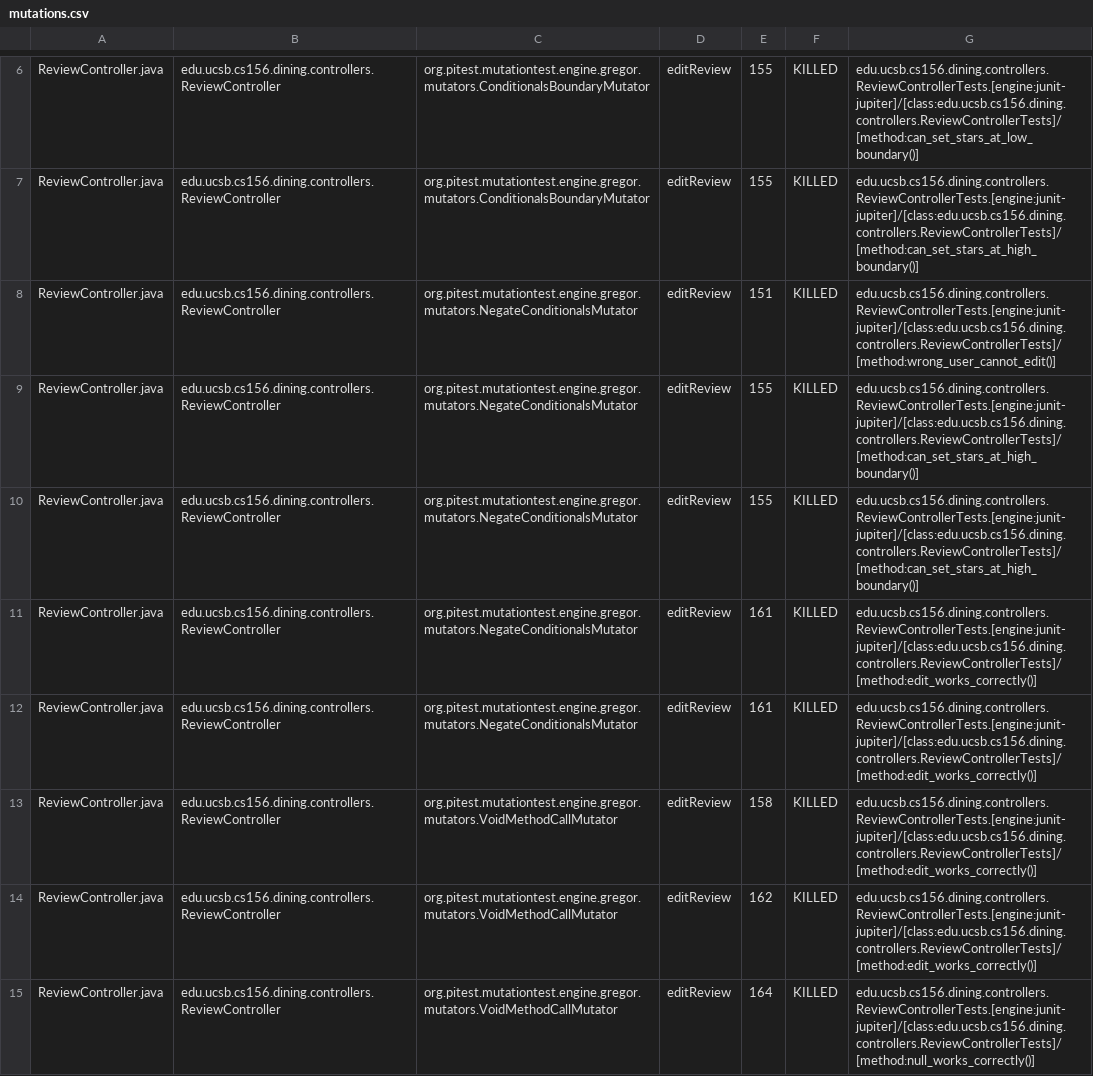
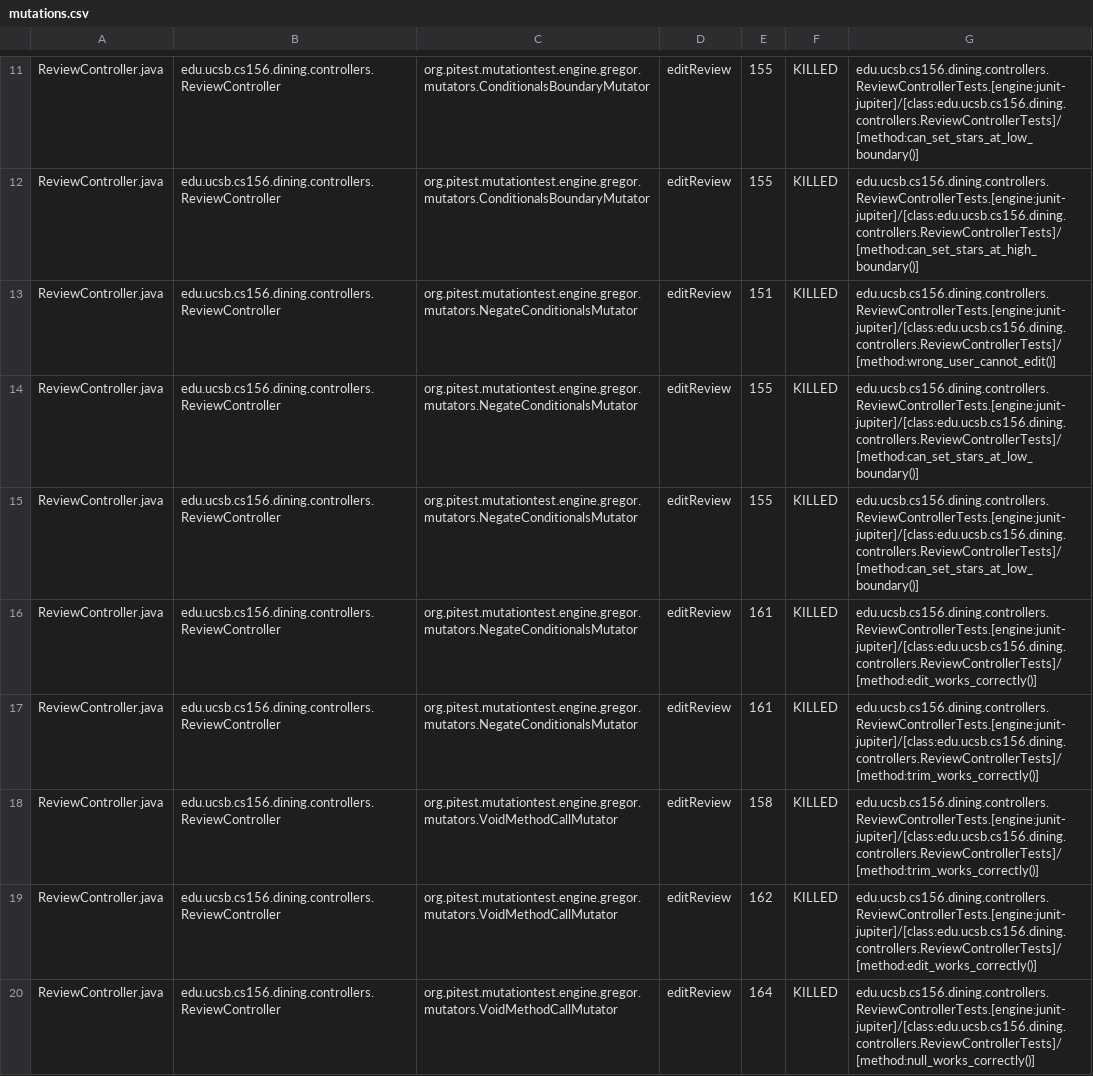
Before and after one commit to ucsb-cs156-s25/proj-dining-s25-08, a CSV file: prs/47/pitest/mutations.csv, drawn as a sheet; only a part is shown, gaps mark what is left out; the diff covers the shown part only.

Commit message:
Deploying to gh-pages from @ ucsb-cs156-s25/proj-dining-s25-08@5faab7610d4274e1ee895d17b63b4498ed24e653 🚀

```diff
--- a/prs/47/pitest/mutations.csv
+++ b/prs/47/pitest/mutations.csv
@@ -8,7 +13,7 @@ ReviewController.java,edu.ucsb.cs156.dining.controllers.ReviewController,org.pit
 ReviewController.java,edu.ucsb.cs156.dining.controllers.ReviewController,org.pitest.mutationtest.engine.gregor.mutators.NegateConditionalsMutator,editReview,151,KILLED,edu.ucsb.cs156.dining.controllers.ReviewControllerTests.[engine:junit-jupiter]/[class:edu.ucsb.cs156.dining.controllers.ReviewControllerTests]/[method:wrong_user_cannot_edit()]
-ReviewController.java,edu.ucsb.cs156.dining.controllers.ReviewController,org.pitest.mutationtest.engine.gregor.mutators.NegateConditionalsMutator,editReview,155,KILLED,edu.ucsb.cs156.dining.controllers.ReviewControllerTests.[engine:junit-jupiter]/[class:edu.ucsb.cs156.dining.controllers.ReviewControllerTests]/[method:can_set_stars_at_high_boundary()]
-ReviewController.java,edu.ucsb.cs156.dining.controllers.ReviewController,org.pitest.mutationtest.engine.gregor.mutators.NegateConditionalsMutator,editReview,155,KILLED,edu.ucsb.cs156.dining.controllers.ReviewControllerTests.[engine:junit-jupiter]/[class:edu.ucsb.cs156.dining.controllers.ReviewControllerTests]/[method:can_set_stars_at_high_boundary()]
+ReviewController.java,edu.ucsb.cs156.dining.controllers.ReviewController,org.pitest.mutationtest.engine.gregor.mutators.NegateConditionalsMutator,editReview,155,KILLED,edu.ucsb.cs156.dining.controllers.ReviewControllerTests.[engine:junit-jupiter]/[class:edu.ucsb.cs156.dining.controllers.ReviewControllerTests]/[method:can_set_stars_at_low_boundary()]
+ReviewController.java,edu.ucsb.cs156.dining.controllers.ReviewController,org.pitest.mutationtest.engine.gregor.mutators.NegateConditionalsMutator,editReview,155,KILLED,edu.ucsb.cs156.dining.controllers.ReviewControllerTests.[engine:junit-jupiter]/[class:edu.ucsb.cs156.dining.controllers.ReviewControllerTests]/[method:can_set_stars_at_low_boundary()]
 ReviewController.java,edu.ucsb.cs156.dining.controllers.ReviewController,org.pitest.mutationtest.engine.gregor.mutators.NegateConditionalsMutator,editReview,161,KILLED,edu.ucsb.cs156.dining.controllers.ReviewControllerTests.[engine:junit-jupiter]/[class:edu.ucsb.cs156.dining.controllers.ReviewControllerTests]/[method:edit_works_correctly()]
-ReviewController.java,edu.ucsb.cs156.dining.controllers.ReviewController,org.pitest.mutationtest.engine.gregor.mutators.NegateConditionalsMutator,editReview,161,KILLED,edu.ucsb.cs156.dining.controllers.ReviewControllerTests.[engine:junit-jupiter]/[class:edu.ucsb.cs156.dining.controllers.ReviewControllerTests]/[method:edit_works_correctly()]
-ReviewController.java,edu.ucsb.cs156.dining.controllers.ReviewController,org.pitest.mutationtest.engine.gregor.mutators.VoidMethodCallMutator,editReview,158,KILLED,edu.ucsb.cs156.dining.controllers.ReviewControllerTests.[engine:junit-jupiter]/[class:edu.ucsb.cs156.dining.controllers.ReviewControllerTests]/[method:edit_works_correctly()]
+ReviewController.java,edu.ucsb.cs156.dining.controllers.ReviewController,org.pitest.mutationtest.engine.gregor.mutators.NegateConditionalsMutator,editReview,161,KILLED,edu.ucsb.cs156.dining.controllers.ReviewControllerTests.[engine:junit-jupiter]/[class:edu.ucsb.cs156.dining.controllers.ReviewControllerTests]/[method:trim_works_correctly()]
+ReviewController.java,edu.ucsb.cs156.dining.controllers.ReviewController,org.pitest.mutationtest.engine.gregor.mutators.VoidMethodCallMutator,editReview,158,KILLED,edu.ucsb.cs156.dining.controllers.ReviewControllerTests.[engine:junit-jupiter]/[class:edu.ucsb.cs156.dining.controllers.ReviewControllerTests]/[method:trim_works_correctly()]
 ReviewController.java,edu.ucsb.cs156.dining.controllers.ReviewController,org.pitest.mutationtest.engine.gregor.mutators.VoidMethodCallMutator,editReview,162,KILLED,edu.ucsb.cs156.dining.controllers.ReviewControllerTests.[engine:junit-jupiter]/[class:edu.ucsb.cs156.dining.controllers.ReviewControllerTests]/[method:edit_works_correctly()]
```
Also changed, not shown: 1 added row, 1 removed row, 27 moved rows and 5 edited cells elsewhere in this file, 16 other files.
